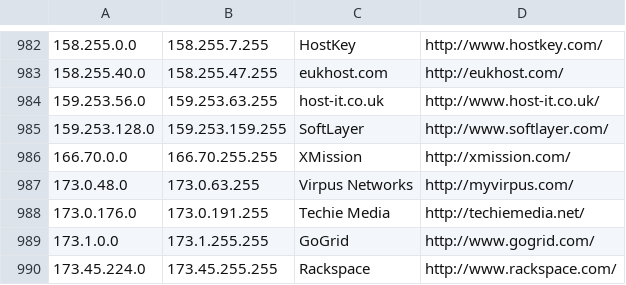
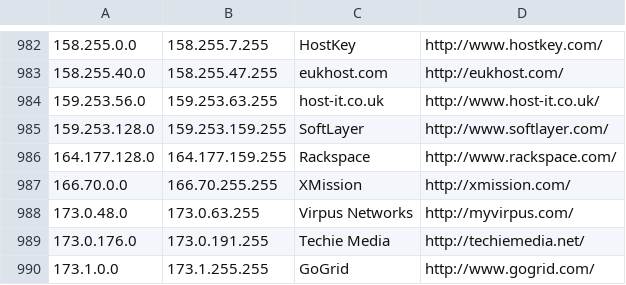
Before and after one commit to client9/ipcat, a CSV file: datacenters.csv, drawn as a sheet; only a part is shown, gaps mark what is left out; the shorter side is filled out with more unchanged rows; the diff names each change by its address in the sheet, - before the commit and + after, or states it on an @@ line.

Commit message:
harvest

```diff
--- a/datacenters.csv
+++ b/datacenters.csv
+row 986: 164.177.128.0 | 164.177.159.255 | Rackspace | http://www.rackspace.com/
```
